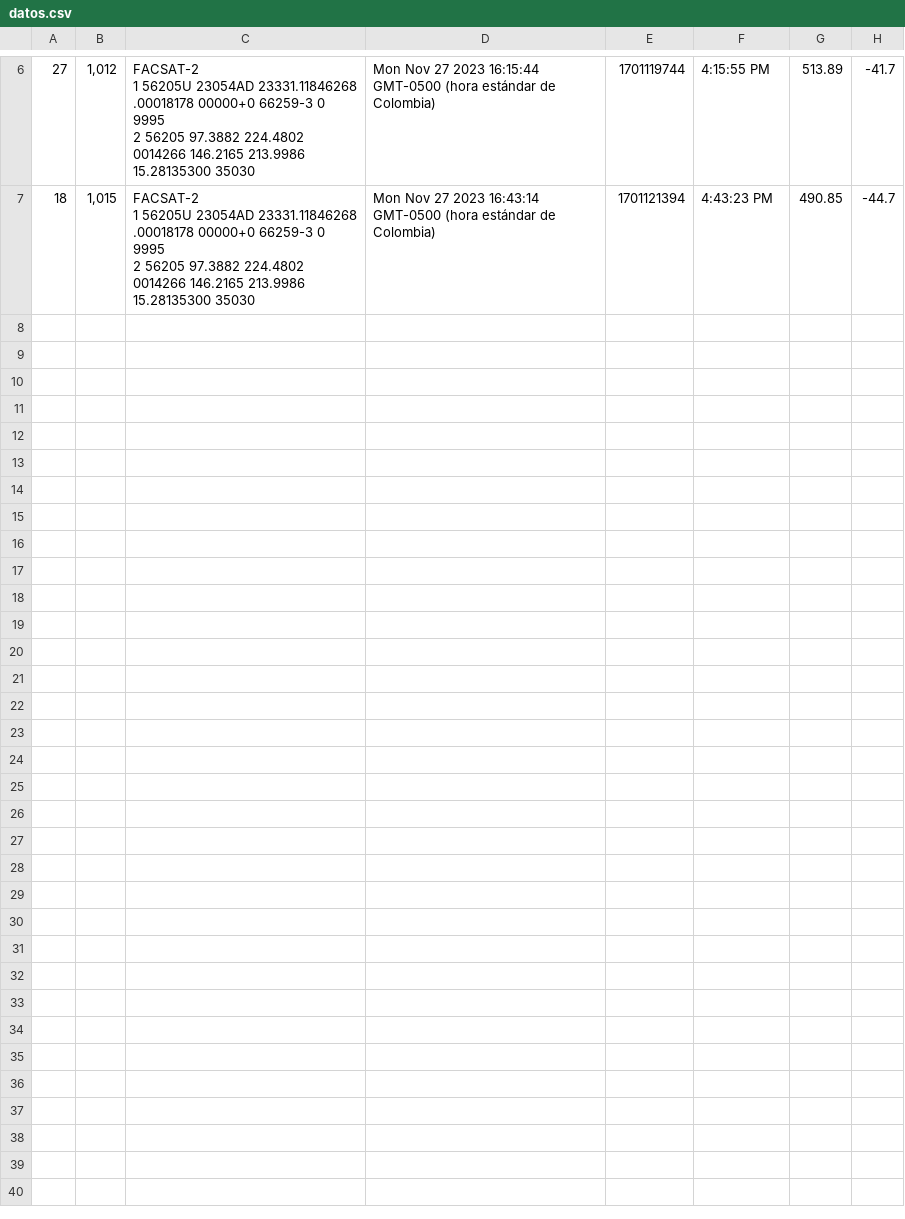
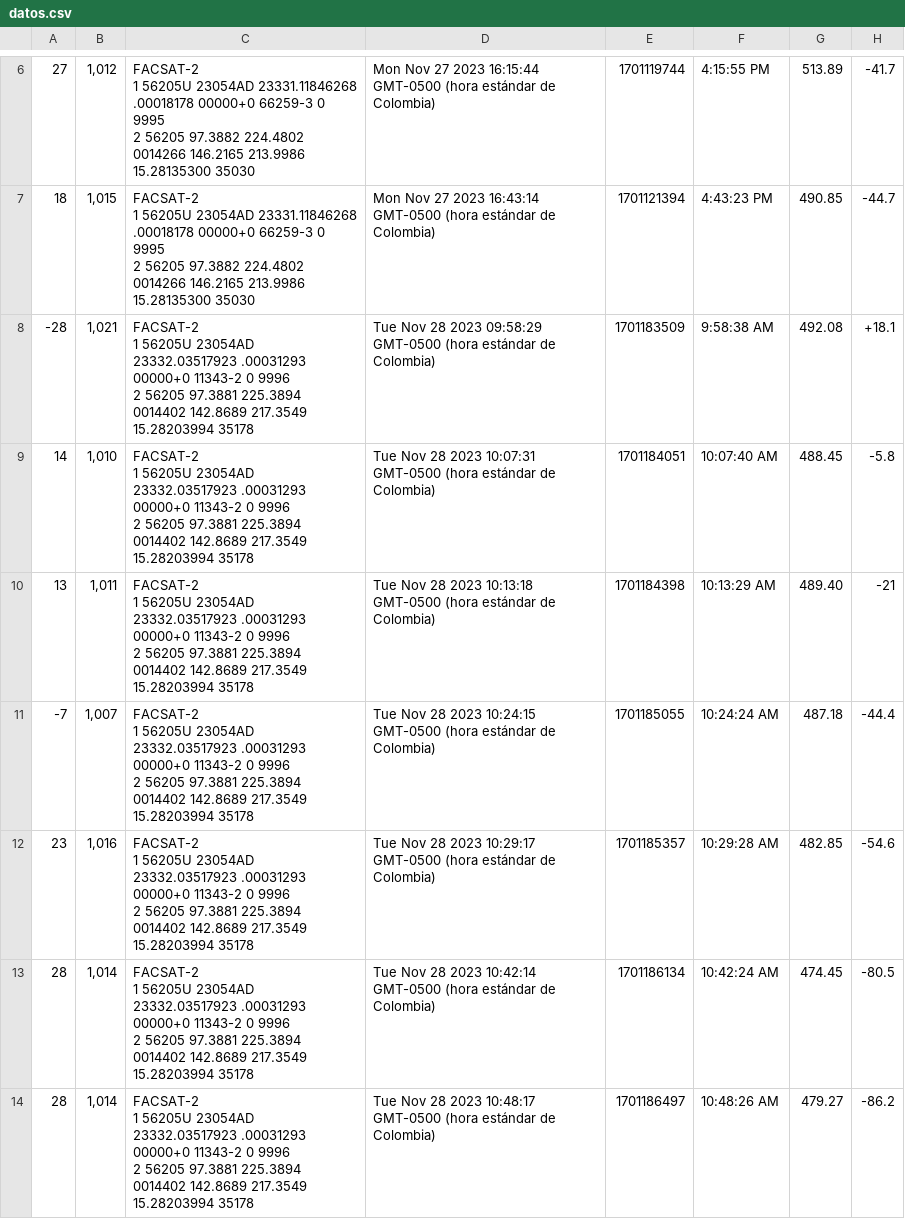
Before and after one commit to kosthon/facsat, a CSV file: public/results/datos.csv, drawn as a sheet; only a part is shown, gaps mark what is left out; the diff covers the shown part only.

Commit message:
Resolver error de guardar datos en la DB

```diff
--- a/public/results/datos.csv
+++ b/public/results/datos.csv
@@ -21 +21,22 @@
 2 56205  97.3882 224.4802 0014266 146.2165 213.9986 15.28135300 35030",Mon Nov 27 2023 16:43:14 GMT-0500 (hora estándar de Colombia),1701121394,4:43:23 PM,490.85,-44.7
+-28,"1,021","FACSAT-2
+1 56205U 23054AD  23332.03517923  .00031293  00000+0  11343-2 0  9996
+2 56205  97.3881 225.3894 0014402 142.8689 217.3549 15.28203994 35178",Tue Nov 28 2023 09:58:29 GMT-0500 (hora estándar de Colombia),1701183509,9:58:38 AM,492.08,+18.1
+14,"1,010","FACSAT-2
+1 56205U 23054AD  23332.03517923  .00031293  00000+0  11343-2 0  9996
+2 56205  97.3881 225.3894 0014402 142.8689 217.3549 15.28203994 35178",Tue Nov 28 2023 10:07:31 GMT-0500 (hora estándar de Colombia),1701184051,10:07:40 AM,488.45,-5.8
+13,"1,011","FACSAT-2
+1 56205U 23054AD  23332.03517923  .00031293  00000+0  11343-2 0  9996
+2 56205  97.3881 225.3894 0014402 142.8689 217.3549 15.28203994 35178",Tue Nov 28 2023 10:13:18 GMT-0500 (hora estándar de Colombia),1701184398,10:13:29 AM,489.40,-21
+-7,"1,007","FACSAT-2
+1 56205U 23054AD  23332.03517923  .00031293  00000+0  11343-2 0  9996
+2 56205  97.3881 225.3894 0014402 142.8689 217.3549 15.28203994 35178",Tue Nov 28 2023 10:24:15 GMT-0500 (hora estándar de Colombia),1701185055,10:24:24 AM,487.18,-44.4
+23,"1,016","FACSAT-2
+1 56205U 23054AD  23332.03517923  .00031293  00000+0  11343-2 0  9996
+2 56205  97.3881 225.3894 0014402 142.8689 217.3549 15.28203994 35178",Tue Nov 28 2023 10:29:17 GMT-0500 (hora estándar de Colombia),1701185357,10:29:28 AM,482.85,-54.6
+28,"1,014","FACSAT-2
+1 56205U 23054AD  23332.03517923  .00031293  00000+0  11343-2 0  9996
+2 56205  97.3881 225.3894 0014402 142.8689 217.3549 15.28203994 35178",Tue Nov 28 2023 10:42:14 GMT-0500 (hora estándar de Colombia),1701186134,10:42:24 AM,474.45,-80.5
+28,"1,014","FACSAT-2
+1 56205U 23054AD  23332.03517923  .00031293  00000+0  11343-2 0  9996
+2 56205  97.3881 225.3894 0014402 142.8689 217.3549 15.28203994 35178",Tue Nov 28 2023 10:48:17 GMT-0500 (hora estándar de Colombia),1701186497,10:48:26 AM,479.27,-86.2
```
Also changed, not shown: 7 added rows elsewhere in this file, 6 other files.
